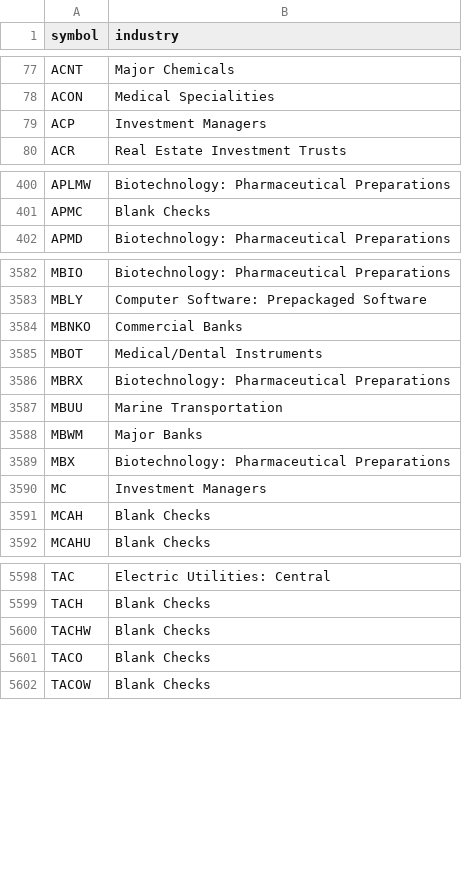
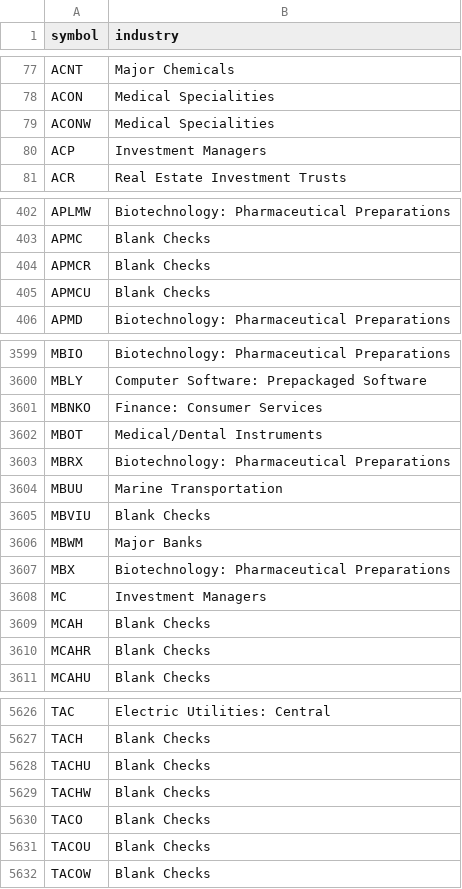
Before and after one commit to danreed001-droid/NIBII, a CSV file: data/industries_all.csv, drawn as a sheet; only a part is shown, gaps mark what is left out; the diff covers the shown part only.

```diff
--- a/data/industries_all.csv
+++ b/data/industries_all.csv
@@ -78,2 +78,3 @@ ACNT,Major Chemicals
 ACON,Medical Specialities
+ACONW,Medical Specialities
 ACP,Investment Managers
@@ -401,2 +403,4 @@ APLMW,Biotechnology: Pharmaceutical Preparations
 APMC,Blank Checks
+APMCR,Blank Checks
+APMCU,Blank Checks
 APMD,Biotechnology: Pharmaceutical Preparations
@@ -3583,3 +3600,3 @@ MBIO,Biotechnology: Pharmaceutical Preparations
 MBLY,Computer Software: Prepackaged Software
-MBNKO,Commercial Banks
+MBNKO,Finance: Consumer Services
 MBOT,Medical/Dental Instruments
@@ -3587,2 +3604,3 @@ MBRX,Biotechnology: Pharmaceutical Preparations
 MBUU,Marine Transportation
+MBVIU,Blank Checks
 MBWM,Major Banks
@@ -3591,2 +3609,3 @@ MC,Investment Managers
 MCAH,Blank Checks
+MCAHR,Blank Checks
 MCAHU,Blank Checks
@@ -5599,4 +5627,6 @@ TAC,Electric Utilities: Central
 TACH,Blank Checks
+TACHU,Blank Checks
 TACHW,Blank Checks
 TACO,Blank Checks
+TACOU,Blank Checks
 TACOW,Blank Checks
```
Also changed, not shown: 35 added rows, 7 removed rows and 2 edited cells elsewhere in this file, data/listed.csv, 16 other files.
